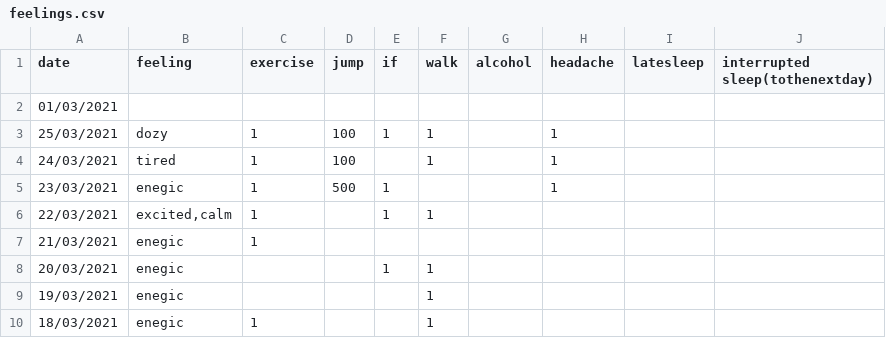
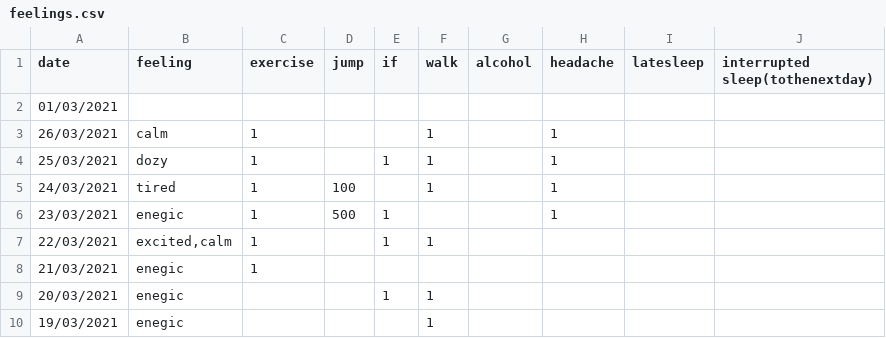
Before and after one commit to Amarilda/KPI, a CSV file: feelings.csv, drawn as a sheet; only a part is shown; the shorter side is filled out with more unchanged rows.

Commit message:
Update feelings.csv

```diff
--- a/feelings.csv
+++ b/feelings.csv
@@ -2,3 +2,4 @@ date,feeling,exercise,jump,if,walk,alcohol,headache,latesleep,interrupted sleep(
 01/03/2021,,,,,,,,,
-25/03/2021,dozy,1,100,1,1,,1,,
+26/03/2021,calm,1,,,1,,1,,
+25/03/2021,dozy,1,,1,1,,1,,
 24/03/2021,tired,1,100,,1,,1,,
```
